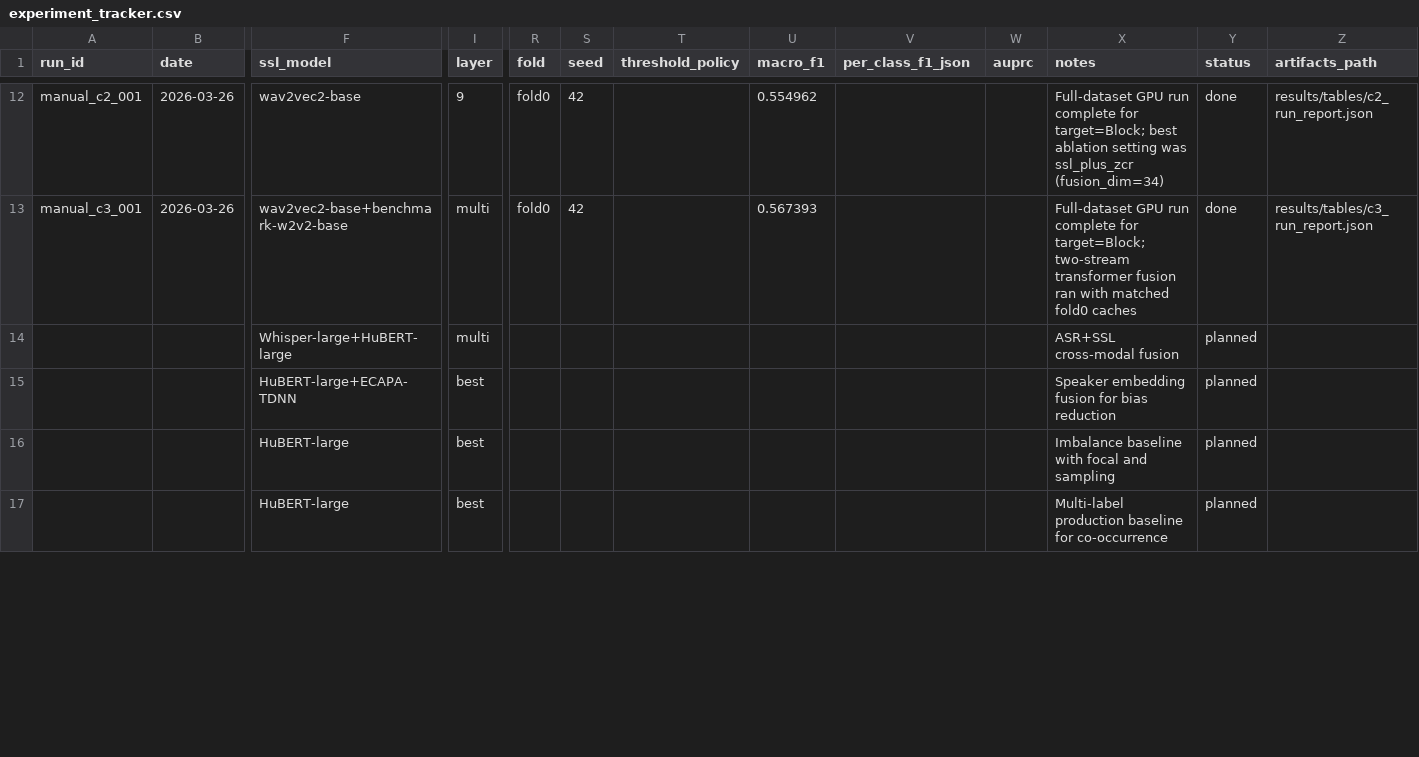
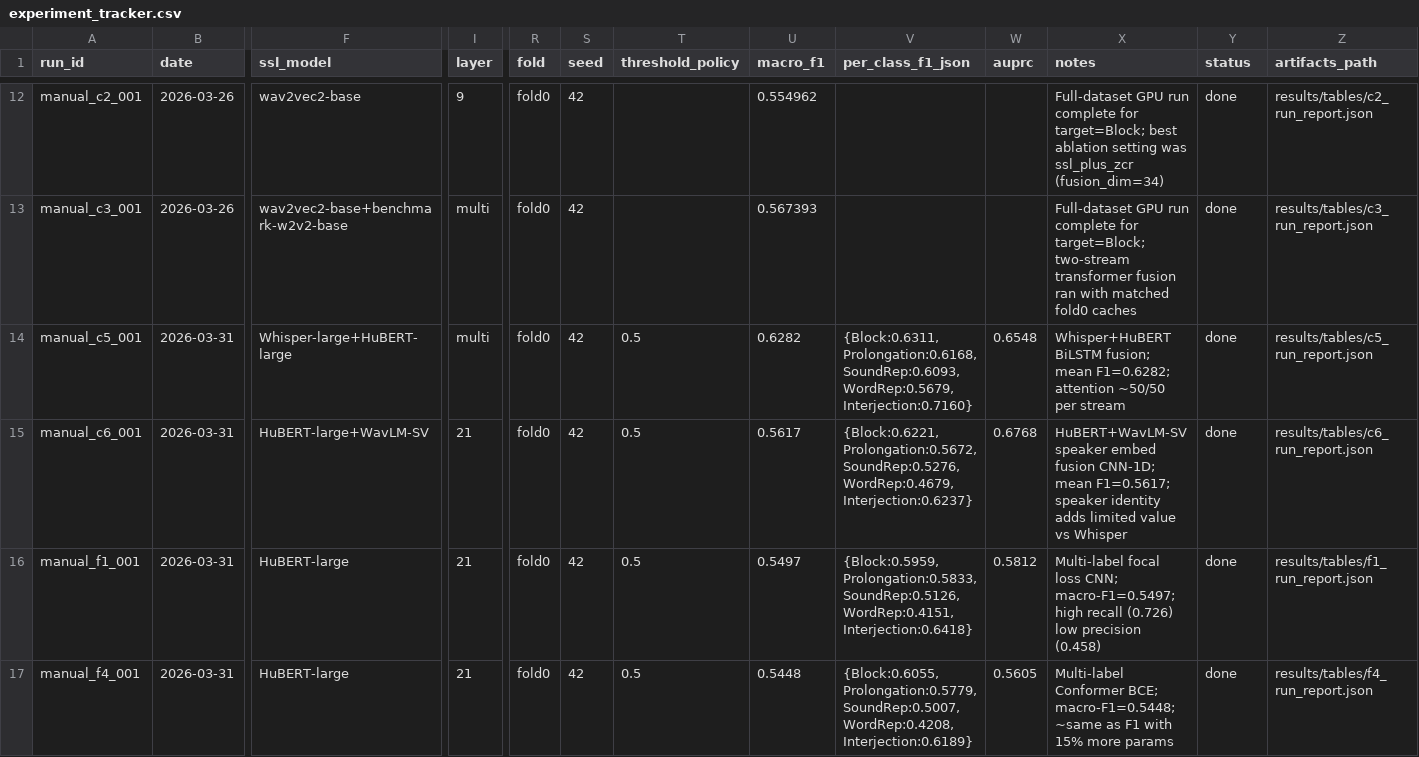
Before and after one commit to Abhinavpapini/Mini-Project, a CSV file: results/experiment_tracker.csv, drawn as a sheet; only a part is shown, gaps mark what is left out; the diff covers the shown part only; the diff names each change by its address in the sheet, - before the commit and + after, or states it on an @@ line.

Commit message:
feat: implement and log results for new experiments (D2, D4, D5, D8, E1, E2) including model scripts, training metrics, and visualization artifacts.

```diff
--- a/results/experiment_tracker.csv
+++ b/results/experiment_tracker.csv
-A14 (run_id): (empty)
+A14 (run_id): manual_c5_001
-B14:B17 (date): (empty)
+B14:B17 (date): 2026-03-31
-R14:R17 (fold): (empty)
+R14:R17 (fold): fold0
-S14:S17 (seed): (empty)
+S14:S17 (seed): 42
-T14:T17 (threshold_policy): (empty)
+T14:T17 (threshold_policy): 0.5
-U14 (macro_f1): (empty)
+U14 (macro_f1): 0.6282
-V14 (per_class_f1_json): (empty)
+V14 (per_class_f1_json): {Block:0.6311,Prolongation:0.6168,SoundRep:0.6093,WordRep:0.5679,Interjection:0.7160}
-W14 (auprc): (empty)
+W14 (auprc): 0.6548
-X14 (notes): ASR+SSL cross-modal fusion
+X14 (notes): Whisper+HuBERT BiLSTM fusion; mean F1=0.6282; attention ~50/50 per stream
-Y14:Y17 (status): planned
+Y14:Y17 (status): done
-Z14 (artifacts_path): (empty)
+Z14 (artifacts_path): results/tables/c5_run_report.json
-A15 (run_id): (empty)
+A15 (run_id): manual_c6_001
-F15 (ssl_model): HuBERT-large+ECAPA-TDNN
+F15 (ssl_model): HuBERT-large+WavLM-SV
-I15:I17 (layer): best
+I15:I17 (layer): 21
-U15 (macro_f1): (empty)
+U15 (macro_f1): 0.5617
-V15 (per_class_f1_json): (empty)
+V15 (per_class_f1_json): {Block:0.6221,Prolongation:0.5672,SoundRep:0.5276,WordRep:0.4679,Interjection:0.6237}
-W15 (auprc): (empty)
+W15 (auprc): 0.6768
-X15 (notes): Speaker embedding fusion for bias reduction
+X15 (notes): HuBERT+WavLM-SV speaker embed fusion CNN-1D; mean F1=0.5617; speaker identity adds limited value vs Whisper
-Z15 (artifacts_path): (empty)
+Z15 (artifacts_path): results/tables/c6_run_report.json
-A16 (run_id): (empty)
+A16 (run_id): manual_f1_001
-U16 (macro_f1): (empty)
+U16 (macro_f1): 0.5497
-V16 (per_class_f1_json): (empty)
+V16 (per_class_f1_json): {Block:0.5959,Prolongation:0.5833,SoundRep:0.5126,WordRep:0.4151,Interjection:0.6418}
-W16 (auprc): (empty)
+W16 (auprc): 0.5812
-X16 (notes): Imbalance baseline with focal and sampling
+X16 (notes): Multi-label focal loss CNN; macro-F1=0.5497; high recall (0.726) low precision (0.458)
-Z16 (artifacts_path): (empty)
+Z16 (artifacts_path): results/tables/f1_run_report.json
-A17 (run_id): (empty)
+A17 (run_id): manual_f4_001
-U17 (macro_f1): (empty)
+U17 (macro_f1): 0.5448
-V17 (per_class_f1_json): (empty)
+V17 (per_class_f1_json): {Block:0.6055,Prolongation:0.5779,SoundRep:0.5007,WordRep:0.4208,Interjection:0.6189}
-W17 (auprc): (empty)
+W17 (auprc): 0.5605
-X17 (notes): Multi-label production baseline for co-occurrence
+X17 (notes): Multi-label Conformer BCE; macro-F1=0.5448; ~same as F1 with 15% more params
-Z17 (artifacts_path): (empty)
+Z17 (artifacts_path): results/tables/f4_run_report.json
```
Also changed, not shown: 101 edited cells elsewhere in this file, 46 other files.
